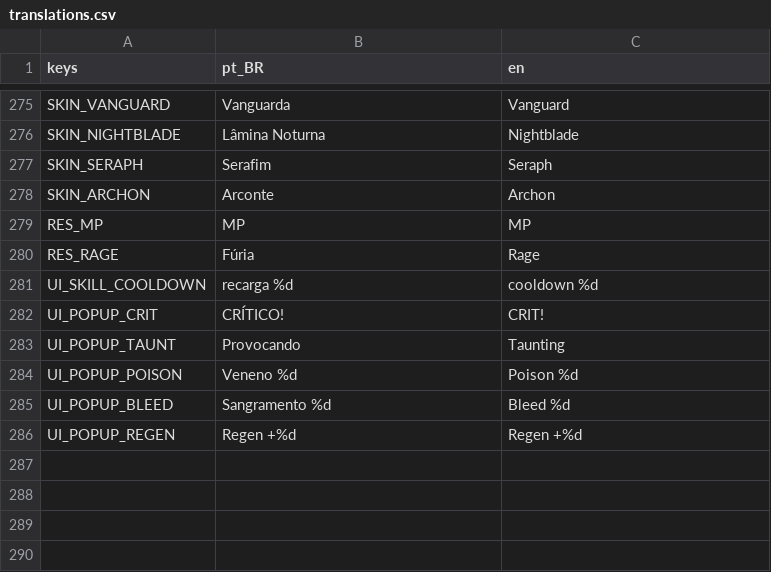
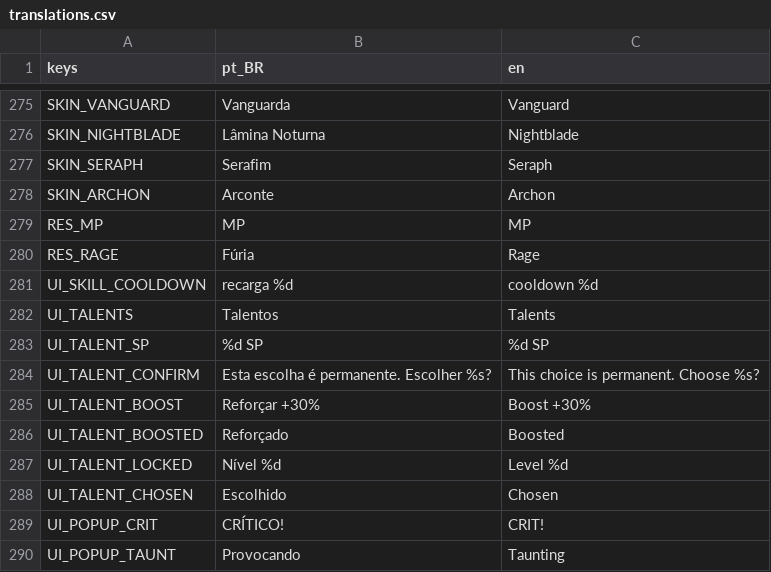
Before and after one commit to RoxtonRD/dungeon-rpg, a CSV file: i18n/translations.csv, drawn as a sheet; only a part is shown, gaps mark what is left out; the shorter side is filled out with more unchanged rows; the diff names each change by its address in the sheet, - before the commit and + after, or states it on an @@ line.

```diff
--- a/i18n/translations.csv
+++ b/i18n/translations.csv
+row 282: UI_TALENTS | Talentos | Talents
+row 283: UI_TALENT_SP | %d SP | %d SP
+row 284: UI_TALENT_CONFIRM | Esta escolha é permanente. Escolher %s? | This choice is permanent. Choose %s?
+row 285: UI_TALENT_BOOST | Reforçar +30% | Boost +30%
+row 286: UI_TALENT_BOOSTED | Reforçado | Boosted
+row 287: UI_TALENT_LOCKED | Nível %d | Level %d
+row 288: UI_TALENT_CHOSEN | Escolhido | Chosen
```
Also changed, not shown: 6 other files.
